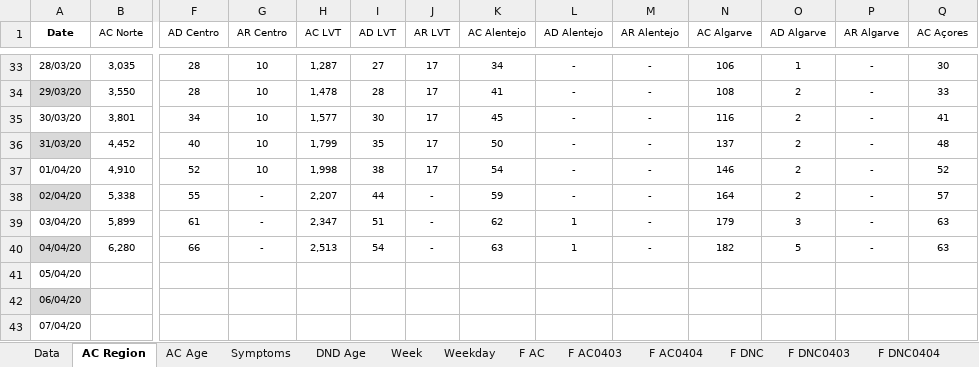
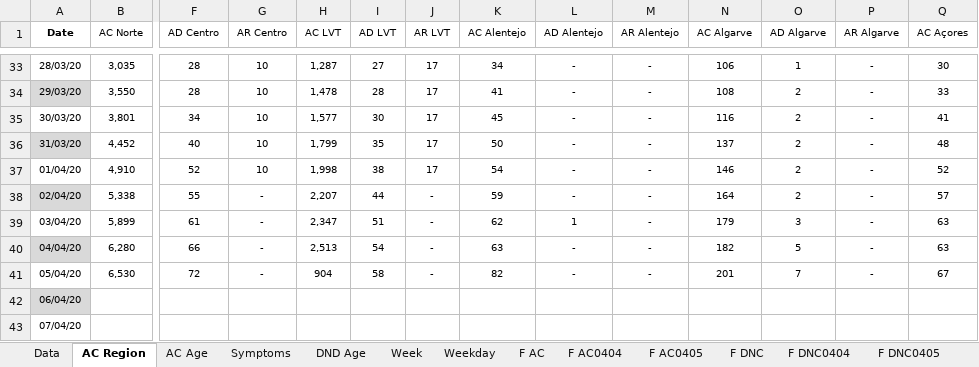
Before and after one commit to miguelalbano/covid19-pt, an Excel workbook: COVID19 PT.xlsx, sheet AC Region, drawn as a sheet; only a part is shown, gaps mark what is left out; values as stored, in another font and other column widths than the file's, no borders; conditional formats and table styles not drawn; removed rows and columns are numbered as before the commit, all else as after; rows hold the shown columns only; the diff names each change by its address in the sheet, - before the commit and + after, or states it on an @@ line.

```diff
--- a/COVID19 PT.xlsx (sheet AC Region)
+++ b/COVID19 PT.xlsx (sheet AC Region)
-sheet tab: F AC0403
-sheet tab: F DNC0403
+sheet tab: F AC0405
+sheet tab: F DNC0405
-L40 (AD Alentejo): 1
+L40 (AD Alentejo): -
-row 41: 05/04/20
+row 41: 05/04/20 | 6,530 | 72 | - | 904 | 58 | - | 82 | - | - | 201 | 7 | - | 67
```
Also changed, not shown: sheet Data, sheet Weekday, sheet Week, sheet AC Age, sheet DND Age, sheet F DNC, 3 more sheets, other sheet tabs, charts or pictures.
